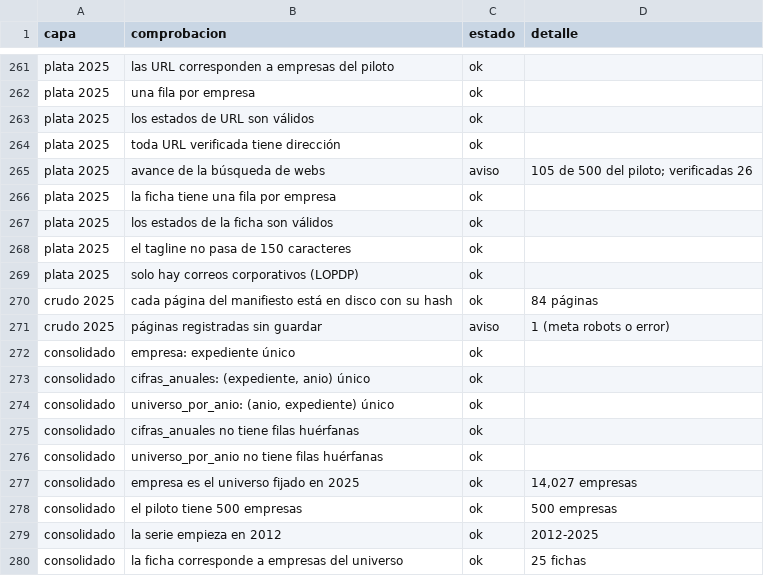
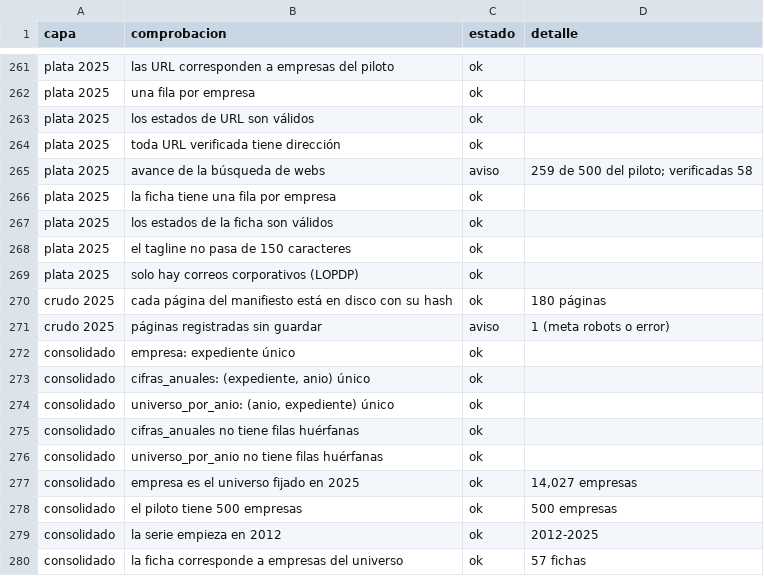
Before and after one commit to alda244/observatorio-epn, a CSV file: etl/datos/verificacion.csv, drawn as a sheet; only a part is shown, gaps mark what is left out.

Commit message:
chore(etl): avance de la tanda de scraping: 259 de 500 del piloto, 57 fichas

```diff
--- a/etl/datos/verificacion.csv
+++ b/etl/datos/verificacion.csv
@@ -264,3 +264,3 @@ plata 2025,los estados de URL son válidos,ok,
 plata 2025,toda URL verificada tiene dirección,ok,
-plata 2025,avance de la búsqueda de webs,aviso,105 de 500 del piloto; verificadas 26
+plata 2025,avance de la búsqueda de webs,aviso,259 de 500 del piloto; verificadas 58
 plata 2025,la ficha tiene una fila por empresa,ok,
@@ -269,3 +269,3 @@ plata 2025,el tagline no pasa de 150 caracteres,ok,
 plata 2025,solo hay correos corporativos (LOPDP),ok,
-crudo 2025,cada página del manifiesto está en disco con su hash,ok,84 páginas
+crudo 2025,cada página del manifiesto está en disco con su hash,ok,180 páginas
 crudo 2025,páginas registradas sin guardar,aviso,1 (meta robots o error)
@@ -279,2 +279,2 @@ consolidado,el piloto tiene 500 empresas,ok,500 empresas
 consolidado,la serie empieza en 2012,ok,2012-2025
-consolidado,la ficha corresponde a empresas del universo,ok,25 fichas
+consolidado,la ficha corresponde a empresas del universo,ok,57 fichas
```
Also changed, not shown: 8 other files.
